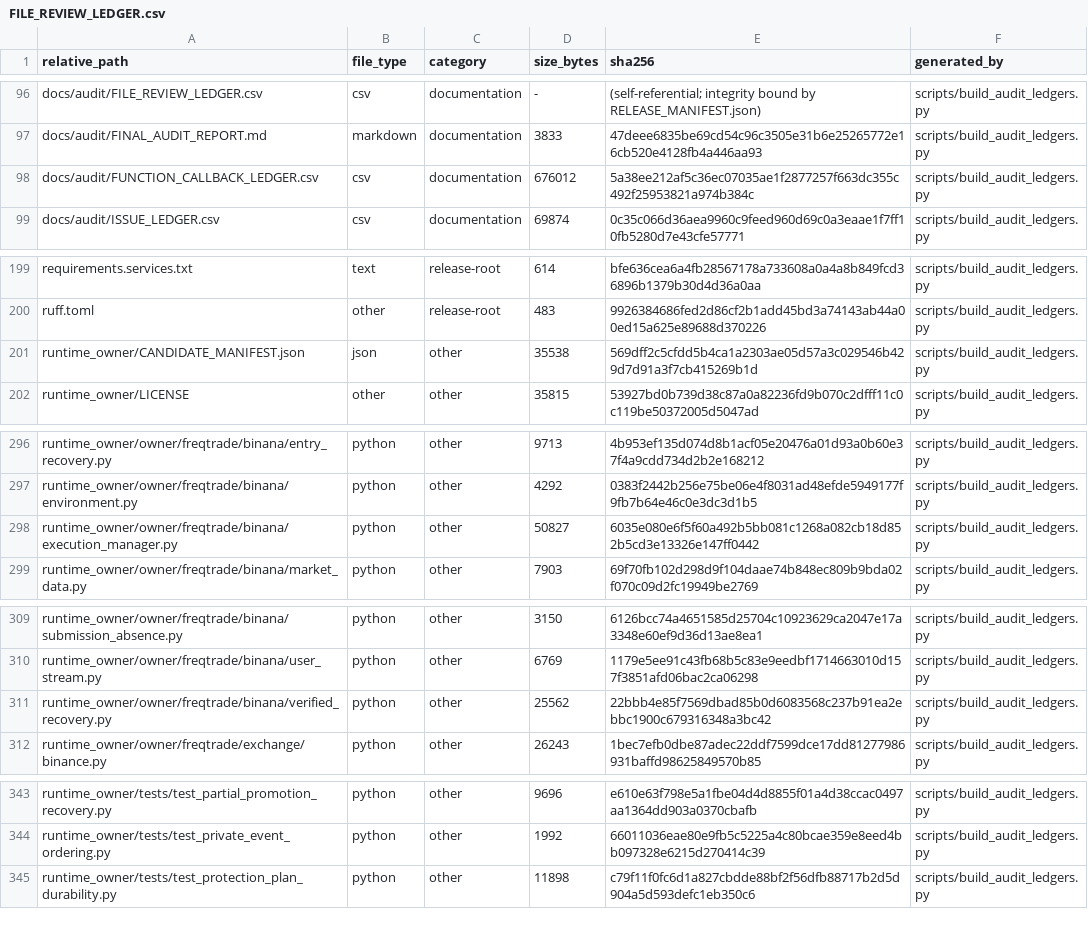
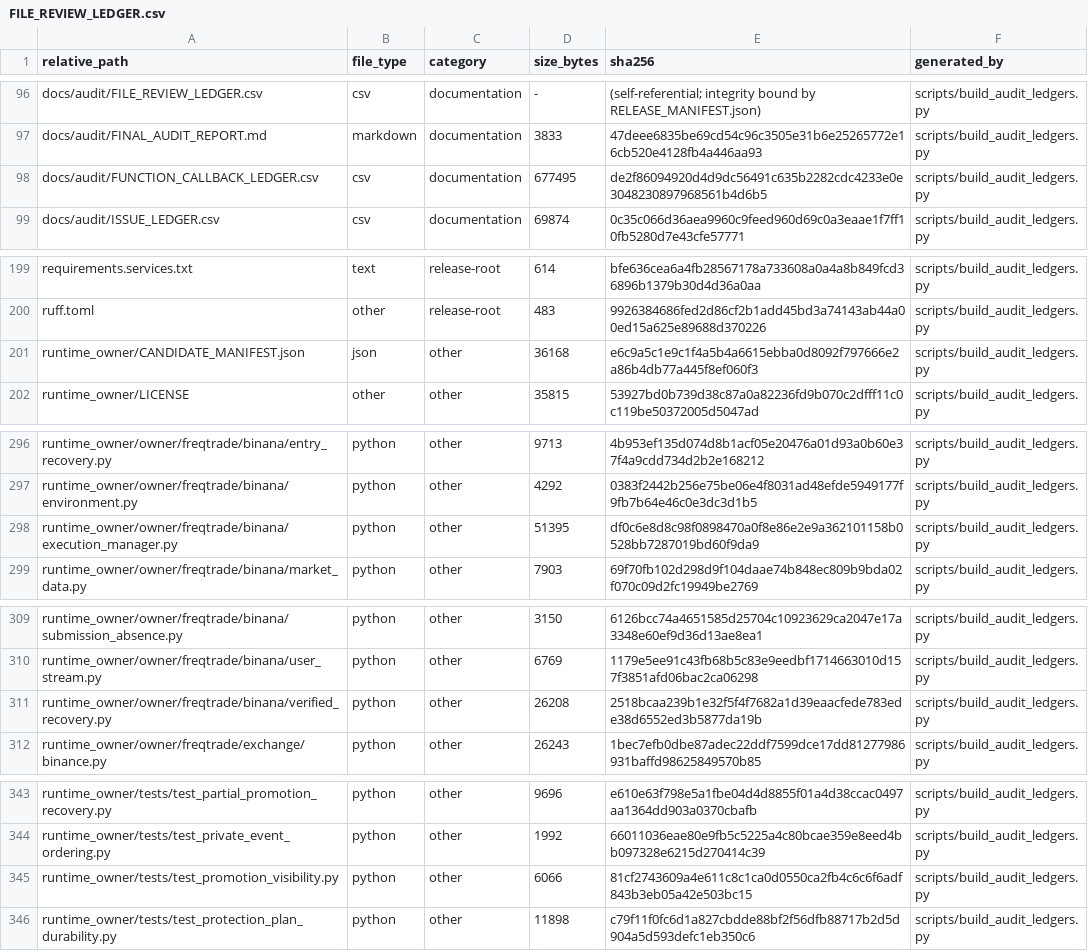
Before and after one commit to asad13-Binana/Binana-Binance-Spot-Trading-Sharia-Compliance-BOT-TestNet, a CSV file: docs/audit/FILE_REVIEW_LEDGER.csv, drawn as a sheet; only a part is shown, gaps mark what is left out.

```diff
--- a/docs/audit/FILE_REVIEW_LEDGER.csv
+++ b/docs/audit/FILE_REVIEW_LEDGER.csv
@@ -97,3 +97,3 @@ docs/audit/FILE_REVIEW_LEDGER.csv,csv,documentation,-,(self-referential; integri
 docs/audit/FINAL_AUDIT_REPORT.md,markdown,documentation,3833,47deee6835be69cd54c96c3505e31b6e25265772e16cb520e4128fb4a446aa93,scripts/build_audit_ledgers.py
-docs/audit/FUNCTION_CALLBACK_LEDGER.csv,csv,documentation,676012,5a38ee212af5c36ec07035ae1f2877257f663dc355c492f25953821a974b384c,scripts/build_audit_ledgers.py
+docs/audit/FUNCTION_CALLBACK_LEDGER.csv,csv,documentation,677495,de2f86094920d4d9dc56491c635b2282cdc4233e0e3048230897968561b4d6b5,scripts/build_audit_ledgers.py
 docs/audit/ISSUE_LEDGER.csv,csv,documentation,69874,0c35c066d36aea9960c9feed960d69c0a3eaae1f7ff10fb5280d7e43cfe57771,scripts/build_audit_ledgers.py
@@ -200,3 +200,3 @@ requirements.services.txt,text,release-root,614,bfe636cea6a4fb28567178a733608a0a
 ruff.toml,other,release-root,483,9926384686fed2d86cf2b1add45bd3a74143ab44a00ed15a625e89688d370226,scripts/build_audit_ledgers.py
-runtime_owner/CANDIDATE_MANIFEST.json,json,other,35538,569dff2c5cfdd5b4ca1a2303ae05d57a3c029546b429d7d91a3f7cb415269b1d,scripts/build_audit_ledgers.py
+runtime_owner/CANDIDATE_MANIFEST.json,json,other,36168,e6c9a5c1e9c1f4a5b4a6615ebba0d8092f797666e2a86b4db77a445f8ef060f3,scripts/build_audit_ledgers.py
 runtime_owner/LICENSE,other,other,35815,53927bd0b739d38c87a0a82236fd9b070c2dfff11c0c119be50372005d5047ad,scripts/build_audit_ledgers.py
@@ -297,3 +297,3 @@ runtime_owner/owner/freqtrade/binana/entry_recovery.py,python,other,9713,4b953ef
 runtime_owner/owner/freqtrade/binana/environment.py,python,other,4292,0383f2442b256e75be06e4f8031ad48efde5949177f9fb7b64e46c0e3dc3d1b5,scripts/build_audit_ledgers.py
-runtime_owner/owner/freqtrade/binana/execution_manager.py,python,other,50827,6035e080e6f5f60a492b5bb081c1268a082cb18d852b5cd3e13326e147ff0442,scripts/build_audit_ledgers.py
+runtime_owner/owner/freqtrade/binana/execution_manager.py,python,other,51395,df0c6e8d8c98f0898470a0f8e86e2e9a362101158b0528bb7287019bd60f9da9,scripts/build_audit_ledgers.py
 runtime_owner/owner/freqtrade/binana/market_data.py,python,other,7903,69f70fb102d298d9f104daae74b848ec809b9bda02f070c09d2fc19949be2769,scripts/build_audit_ledgers.py
@@ -310,3 +310,3 @@ runtime_owner/owner/freqtrade/binana/submission_absence.py,python,other,3150,612
 runtime_owner/owner/freqtrade/binana/user_stream.py,python,other,6769,1179e5ee91c43fb68b5c83e9eedbf1714663010d157f3851afd06bac2ca06298,scripts/build_audit_ledgers.py
-runtime_owner/owner/freqtrade/binana/verified_recovery.py,python,other,25562,22bbb4e85f7569dbad85b0d6083568c237b91ea2ebbc1900c679316348a3bc42,scripts/build_audit_ledgers.py
+runtime_owner/owner/freqtrade/binana/verified_recovery.py,python,other,26208,2518bcaa239b1e32f5f4f7682a1d39eaacfede783ede38d6552ed3b5877da19b,scripts/build_audit_ledgers.py
 runtime_owner/owner/freqtrade/exchange/binance.py,python,other,26243,1bec7efb0dbe87adec22ddf7599dce17dd81277986931baffd98625849570b85,scripts/build_audit_ledgers.py
@@ -344,2 +344,3 @@ runtime_owner/tests/test_partial_promotion_recovery.py,python,other,9696,e610e63
 runtime_owner/tests/test_private_event_ordering.py,python,other,1992,66011036eae80e9fb5c5225a4c80bcae359e8eed4bb097328e6215d270414c39,scripts/build_audit_ledgers.py
+runtime_owner/tests/test_promotion_visibility.py,python,other,6066,81cf2743609a4e611c8c1ca0d0550ca2fb4c6c6f6adf843b3eb05a42e503bc15,scripts/build_audit_ledgers.py
 runtime_owner/tests/test_protection_plan_durability.py,python,other,11898,c79f11f0fc6d1a827cbdde88bf2f56dfb88717b2d5d904a5d593defc1eb350c6,scripts/build_audit_ledgers.py
```
Also changed, not shown: docs/audit/FUNCTION_CALLBACK_LEDGER.csv, 6 other files.
